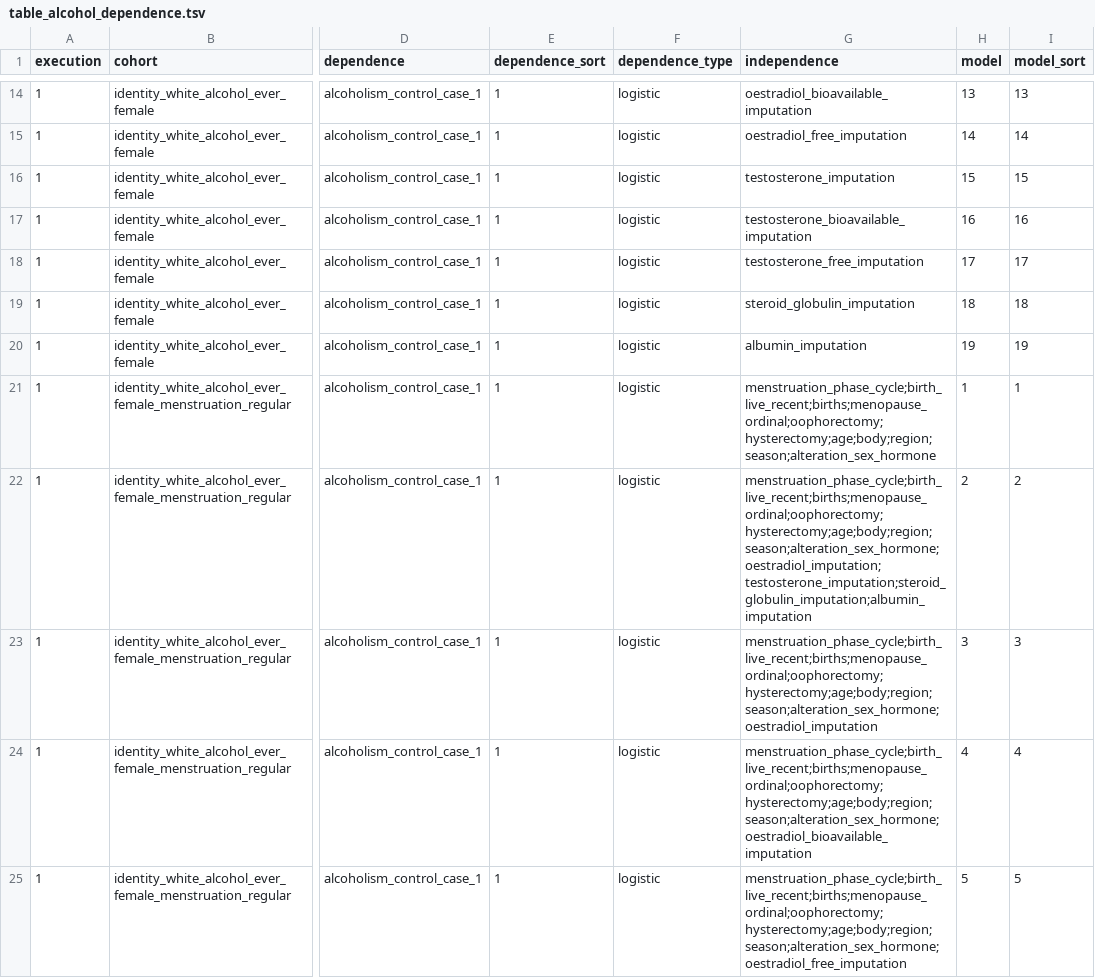
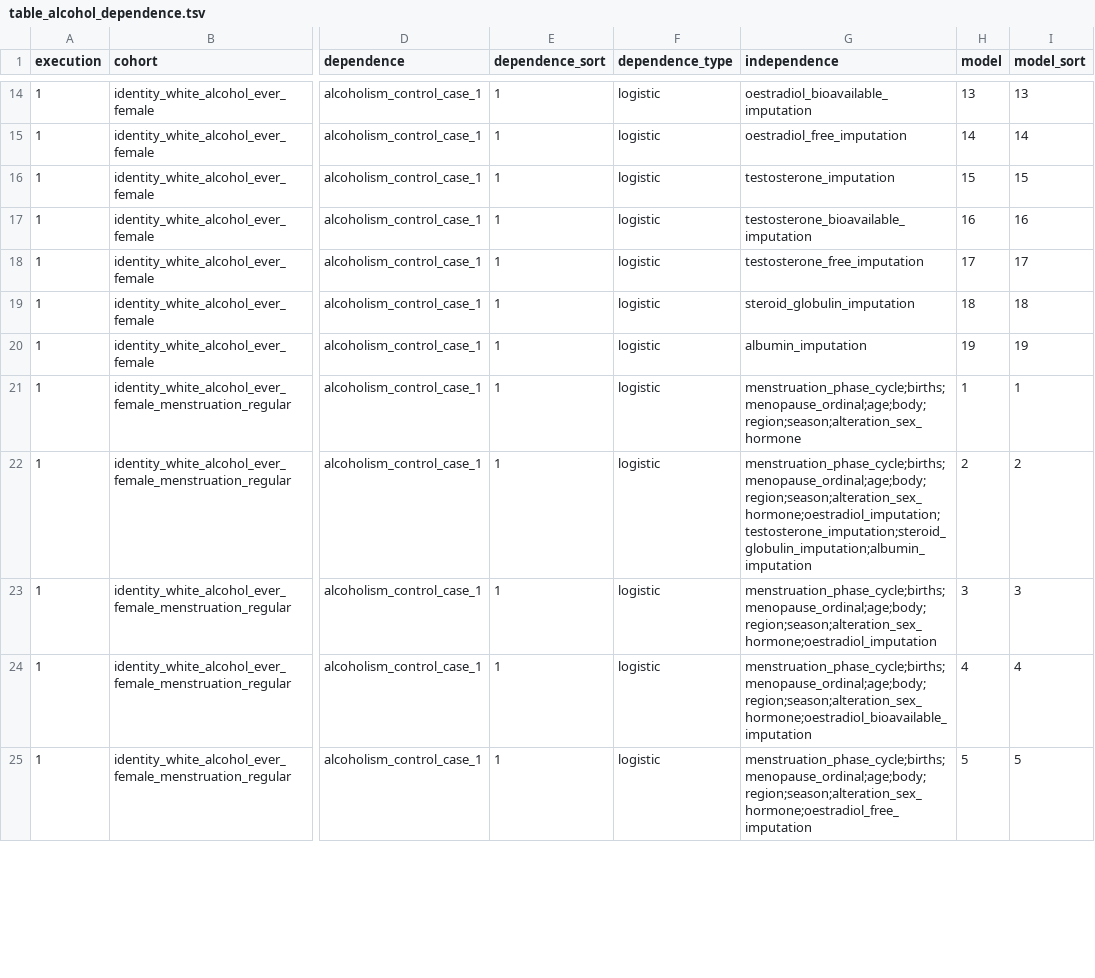
Before and after one commit to tcameronwaller/uk_biobank, a TSV file: parameters/regression_cohorts_models/table_alcohol_dependence.tsv, drawn as a sheet; only a part is shown, gaps mark what is left out; the diff covers the shown part only; the diff names each change by its address in the sheet, - before the commit and + after, or states it on an @@ line.

Commit message:
regression cohorts and models

```diff
--- a/parameters/regression_cohorts_models/table_alcohol_dependence.tsv
+++ b/parameters/regression_cohorts_models/table_alcohol_dependence.tsv
-G21 (independence): menstruation_phase_cycle;birth_live_recent;births;menopause_ordinal;oophorectomy;hysterectomy;age;body;region;season;alteration_sex_hormone
+G21 (independence): menstruation_phase_cycle;births;menopause_ordinal;age;body;region;season;alteration_sex_hormone
-G22 (independence): menstruation_phase_cycle;birth_live_recent;births;menopause_ordinal;oophorectomy;hysterectomy;age;body;region;season;alteration_sex_hormone;oestradiol_imputation;testosterone_imputation;steroid_globulin_imputation;albumin_imputation
+G22 (independence): menstruation_phase_cycle;births;menopause_ordinal;age;body;region;season;alteration_sex_hormone;oestradiol_imputation;testosterone_imputation;steroid_globulin_imputation;albumin_imputation
-G23 (independence): menstruation_phase_cycle;birth_live_recent;births;menopause_ordinal;oophorectomy;hysterectomy;age;body;region;season;alteration_sex_hormone;oestradiol_imputation
+G23 (independence): menstruation_phase_cycle;births;menopause_ordinal;age;body;region;season;alteration_sex_hormone;oestradiol_imputation
-G24 (independence): menstruation_phase_cycle;birth_live_recent;births;menopause_ordinal;oophorectomy;hysterectomy;age;body;region;season;alteration_sex_hormone;oestradiol_bioavailable_imputation
+G24 (independence): menstruation_phase_cycle;births;menopause_ordinal;age;body;region;season;alteration_sex_hormone;oestradiol_bioavailable_imputation
-G25 (independence): menstruation_phase_cycle;birth_live_recent;births;menopause_ordinal;oophorectomy;hysterectomy;age;body;region;season;alteration_sex_hormone;oestradiol_free_imputation
+G25 (independence): menstruation_phase_cycle;births;menopause_ordinal;age;body;region;season;alteration_sex_hormone;oestradiol_free_imputation
```
Also changed, not shown: 15 edited cells elsewhere in this file.
